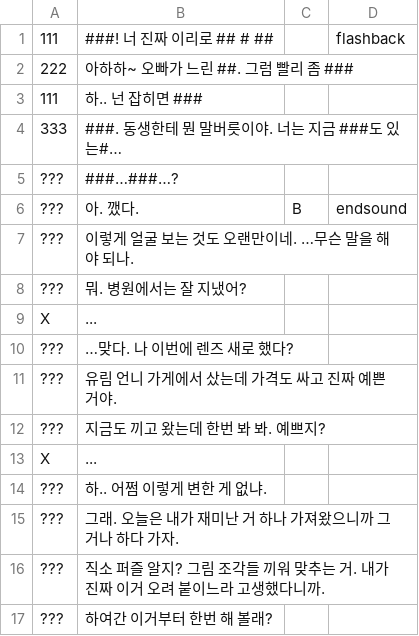
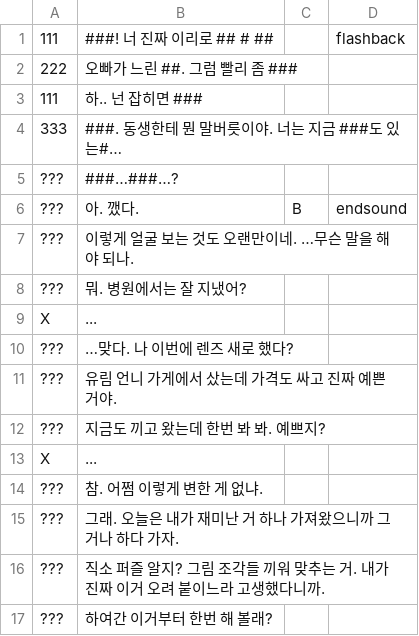
Before and after one commit to BARIbrother/puzzling, a CSV file: Assets/Resources/Dialogue/new_Dialogue/D_stg1_p.csv (was Assets/Resources/Dialogue/new_Dialogue/D_stg1_p_n.csv), drawn as a sheet.

```diff
--- a/Assets/Resources/Dialogue/new_Dialogue/D_stg1_p_n.csv
+++ b/Assets/Resources/Dialogue/new_Dialogue/D_stg1_p.csv
@@ -1,3 +1,3 @@
 111,###! 너 진짜 이리로 ## # ##,,flashback
-222,아하하~ 오빠가 느린 ##. 그럼 빨리 좀 ###,,
+222,오빠가 느린 ##. 그럼 빨리 좀 ###,,
 111,하.. 넌 잡히면 ###,,
@@ -13,3 +13,3 @@ X,...,,
 X,...,,
-???,하.. 어쩜 이렇게 변한 게 없냐.,,
+???,참. 어쩜 이렇게 변한 게 없냐.,,
 ???,그래. 오늘은 내가 재미난 거 하나 가져왔으니까 그거나 하다 가자.,,
```
Also changed, not shown: Assets/Resources/Dialogue/new_Dialogue/D_stg4_p.csv, Assets/Resources/Dialogue/new_Dialogue/D_stg5_cb_b.csv, 34 other files.
